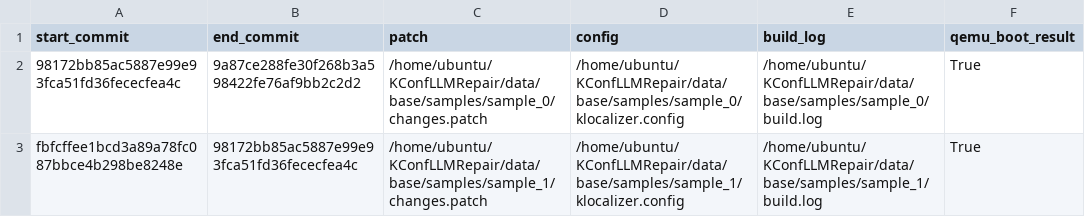
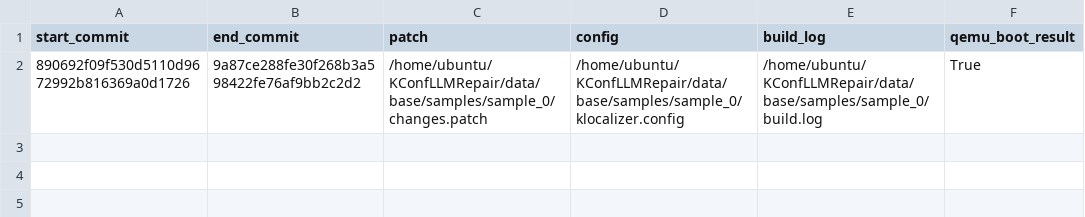
Before and after one commit to RyanGarfinkel/KConfLLMRepair, a CSV file: data/base/samples.csv, drawn as a sheet.

Commit message:
Settings class, config update

```diff
--- a/data/base/samples.csv
+++ b/data/base/samples.csv
@@ -1,3 +1,2 @@
 start_commit,end_commit,patch,config,build_log,qemu_boot_result
-98172bb85ac5887e99e93fca51fd36fececfea4c,9a87ce288fe30f268b3a598422fe76af9bb2c2d2,/home/ubuntu/KConfLLMRepair/data/base/samples/sample_0/changes.patch,/home/ubuntu/KConfLLMRepair/data/base/samples/sample_0/klocalizer.config,/home/ubuntu/KConfLLMRepair/data/base/samples/sample_0/build.log,True
-fbfcffee1bcd3a89a78fc087bbce4b298be8248e,98172bb85ac5887e99e93fca51fd36fececfea4c,/home/ubuntu/KConfLLMRepair/data/base/samples/sample_1/changes.patch,/home/ubuntu/KConfLLMRepair/data/base/samples/sample_1/klocalizer.config,/home/ubuntu/KConfLLMRepair/data/base/samples/sample_1/build.log,True
+890692f09f530d5110d9672992b816369a0d1726,9a87ce288fe30f268b3a598422fe76af9bb2c2d2,/home/ubuntu/KConfLLMRepair/data/base/samples/sample_0/changes.patch,/home/ubuntu/KConfLLMRepair/data/base/samples/sample_0/klocalizer.config,/home/ubuntu/KConfLLMRepair/data/base/samples/sample_0/build.log,True
```
Also changed, not shown: 15 other files.
